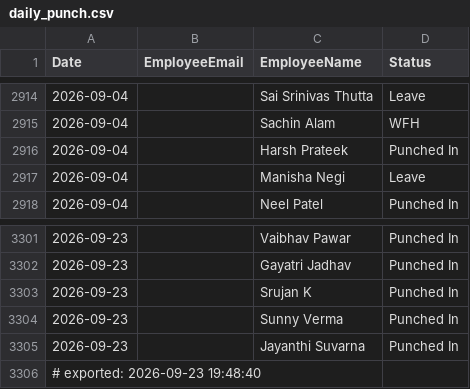
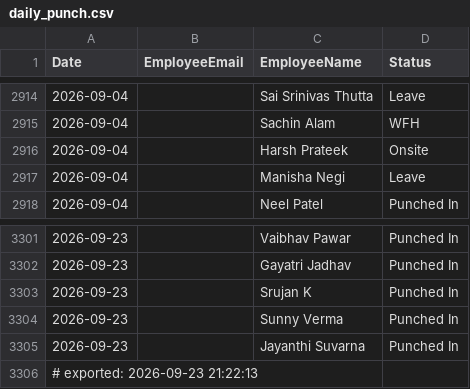
Before and after one commit to buvi-tetranetics/tetranetics-hr-portal, a CSV file: daily_punch.csv, drawn as a sheet; only a part is shown, gaps mark what is left out.

```diff
--- a/daily_punch.csv
+++ b/daily_punch.csv
@@ -2915,3 +2915,3 @@ Date,EmployeeEmail,EmployeeName,Status
 2026-09-04,,Sachin Alam,WFH
-2026-09-04,,Harsh Prateek,Punched In
+2026-09-04,,Harsh Prateek,Onsite
 2026-09-04,,Manisha Negi,Leave
@@ -3305,2 +3305,2 @@ Date,EmployeeEmail,EmployeeName,Status
 2026-09-23,,Jayanthi Suvarna,Punched In
-# exported: 2026-09-23 19:48:40
+# exported: 2026-09-23 21:22:13
```
Also changed, not shown: powerapps_data.csv.
